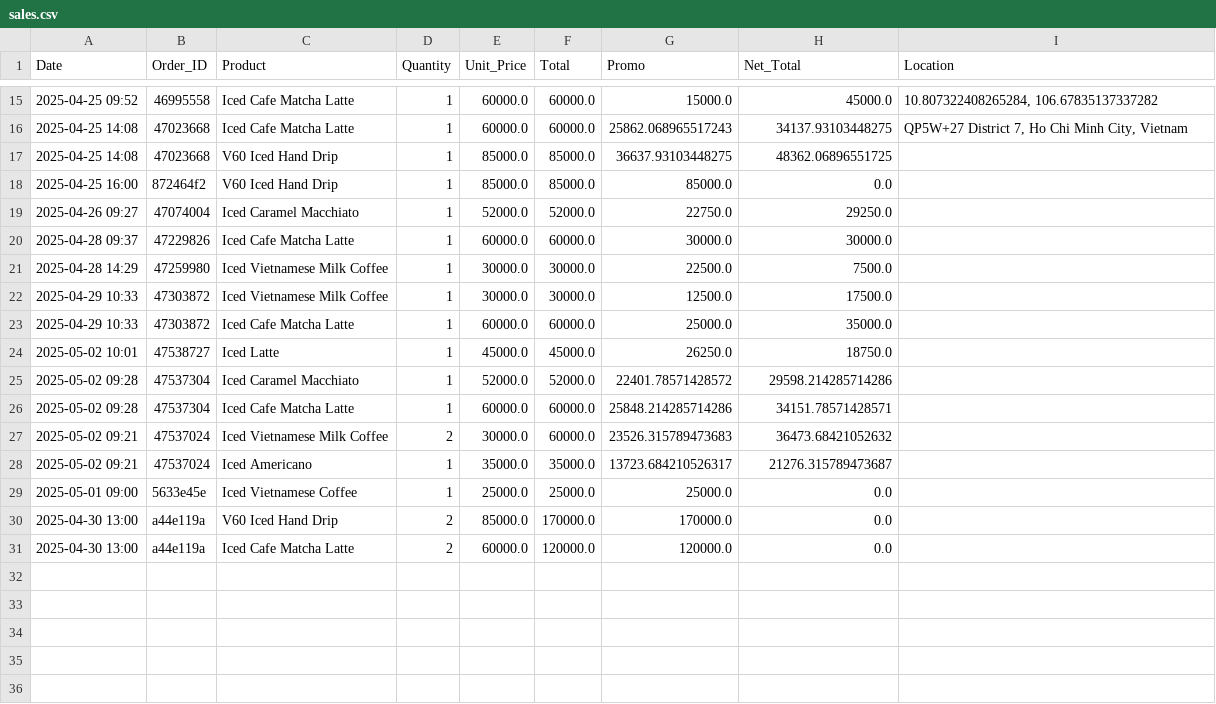
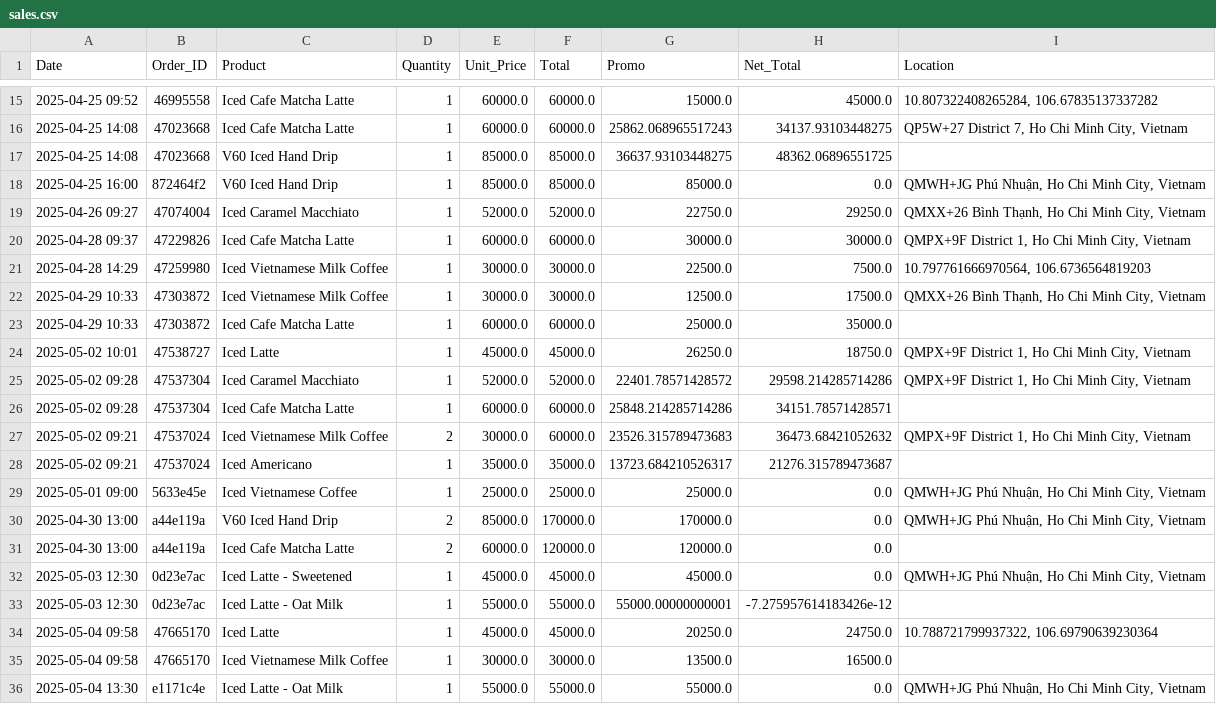
Before and after one commit to johnha912/theta-coffee-lab, a CSV file: data/sales.csv, drawn as a sheet; only a part is shown, gaps mark what is left out.

```diff
--- a/data/sales.csv
+++ b/data/sales.csv
@@ -17,15 +17,20 @@ Date,Order_ID,Product,Quantity,Unit_Price,Total,Promo,Net_Total,Location
 2025-04-25 14:08,47023668,V60 Iced Hand Drip,1,85000.0,85000.0,36637.93103448275,48362.06896551725,
-2025-04-25 16:00,872464f2,V60 Iced Hand Drip,1,85000.0,85000.0,85000.0,0.0,
-2025-04-26 09:27,47074004,Iced Caramel Macchiato,1,52000.0,52000.0,22750.0,29250.0,
-2025-04-28 09:37,47229826,Iced Cafe Matcha Latte,1,60000.0,60000.0,30000.0,30000.0,
-2025-04-28 14:29,47259980,Iced Vietnamese Milk Coffee,1,30000.0,30000.0,22500.0,7500.0,
-2025-04-29 10:33,47303872,Iced Vietnamese Milk Coffee,1,30000.0,30000.0,12500.0,17500.0,
+2025-04-25 16:00,872464f2,V60 Iced Hand Drip,1,85000.0,85000.0,85000.0,0.0,"QMWH+JG Phú Nhuận, Ho Chi Minh City, Vietnam"
+2025-04-26 09:27,47074004,Iced Caramel Macchiato,1,52000.0,52000.0,22750.0,29250.0,"QMXX+26 Bình Thạnh, Ho Chi Minh City, Vietnam"
+2025-04-28 09:37,47229826,Iced Cafe Matcha Latte,1,60000.0,60000.0,30000.0,30000.0,"QMPX+9F District 1, Ho Chi Minh City, Vietnam"
+2025-04-28 14:29,47259980,Iced Vietnamese Milk Coffee,1,30000.0,30000.0,22500.0,7500.0,"10.797761666970564, 106.6736564819203"
+2025-04-29 10:33,47303872,Iced Vietnamese Milk Coffee,1,30000.0,30000.0,12500.0,17500.0,"QMXX+26 Bình Thạnh, Ho Chi Minh City, Vietnam"
 2025-04-29 10:33,47303872,Iced Cafe Matcha Latte,1,60000.0,60000.0,25000.0,35000.0,
-2025-05-02 10:01,47538727,Iced Latte,1,45000.0,45000.0,26250.0,18750.0,
-2025-05-02 09:28,47537304,Iced Caramel Macchiato,1,52000.0,52000.0,22401.78571428572,29598.214285714286,
+2025-05-02 10:01,47538727,Iced Latte,1,45000.0,45000.0,26250.0,18750.0,"QMPX+9F District 1, Ho Chi Minh City, Vietnam"
+2025-05-02 09:28,47537304,Iced Caramel Macchiato,1,52000.0,52000.0,22401.78571428572,29598.214285714286,"QMPX+9F District 1, Ho Chi Minh City, Vietnam"
 2025-05-02 09:28,47537304,Iced Cafe Matcha Latte,1,60000.0,60000.0,25848.214285714286,34151.78571428571,
-2025-05-02 09:21,47537024,Iced Vietnamese Milk Coffee,2,30000.0,60000.0,23526.315789473683,36473.68421052632,
+2025-05-02 09:21,47537024,Iced Vietnamese Milk Coffee,2,30000.0,60000.0,23526.315789473683,36473.68421052632,"QMPX+9F District 1, Ho Chi Minh City, Vietnam"
 2025-05-02 09:21,47537024,Iced Americano,1,35000.0,35000.0,13723.684210526317,21276.315789473687,
-2025-05-01 09:00,5633e45e,Iced Vietnamese Coffee,1,25000.0,25000.0,25000.0,0.0,
-2025-04-30 13:00,a44e119a,V60 Iced Hand Drip,2,85000.0,170000.0,170000.0,0.0,
+2025-05-01 09:00,5633e45e,Iced Vietnamese Coffee,1,25000.0,25000.0,25000.0,0.0,"QMWH+JG Phú Nhuận, Ho Chi Minh City, Vietnam"
+2025-04-30 13:00,a44e119a,V60 Iced Hand Drip,2,85000.0,170000.0,170000.0,0.0,"QMWH+JG Phú Nhuận, Ho Chi Minh City, Vietnam"
 2025-04-30 13:00,a44e119a,Iced Cafe Matcha Latte,2,60000.0,120000.0,120000.0,0.0,
+2025-05-03 12:30,0d23e7ac,Iced Latte - Sweetened,1,45000.0,45000.0,45000.0,0.0,"QMWH+JG Phú Nhuận, Ho Chi Minh City, Vietnam"
+2025-05-03 12:30,0d23e7ac,Iced Latte - Oat Milk,1,55000.0,55000.0,55000.00000000001,-7.275957614183426e-12,
+2025-05-04 09:58,47665170,Iced Latte,1,45000.0,45000.0,20250.0,24750.0,"10.788721799937322, 106.69790639230364"
+2025-05-04 09:58,47665170,Iced Vietnamese Milk Coffee,1,30000.0,30000.0,13500.0,16500.0,
+2025-05-04 13:30,e1171c4e,Iced Latte - Oat Milk,1,55000.0,55000.0,55000.0,0.0,"QMWH+JG Phú Nhuận, Ho Chi Minh City, Vietnam"
```
Also changed, not shown: data/inventory.csv, 1 other file.
